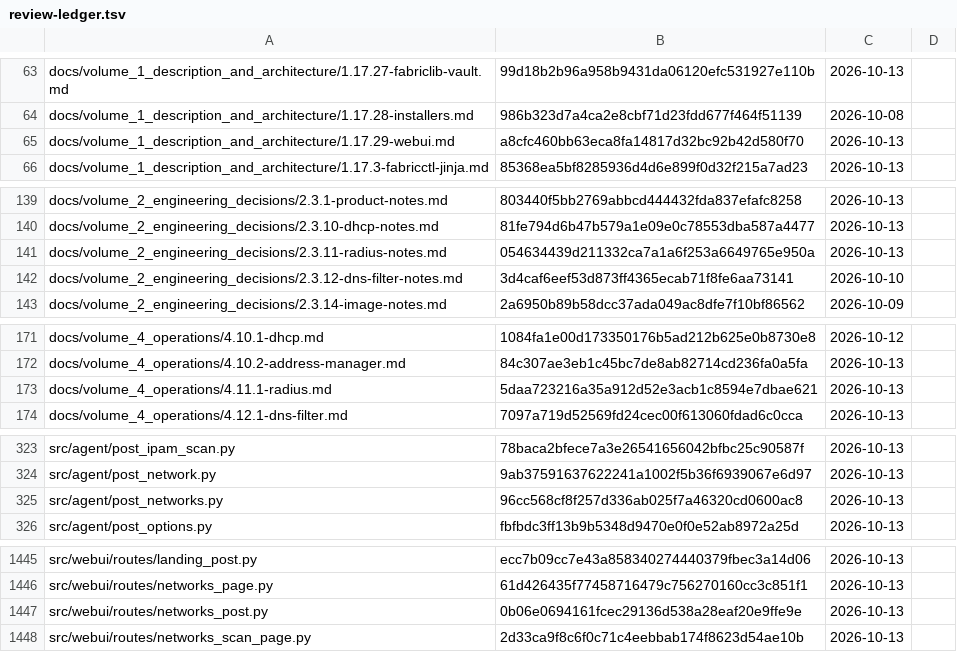
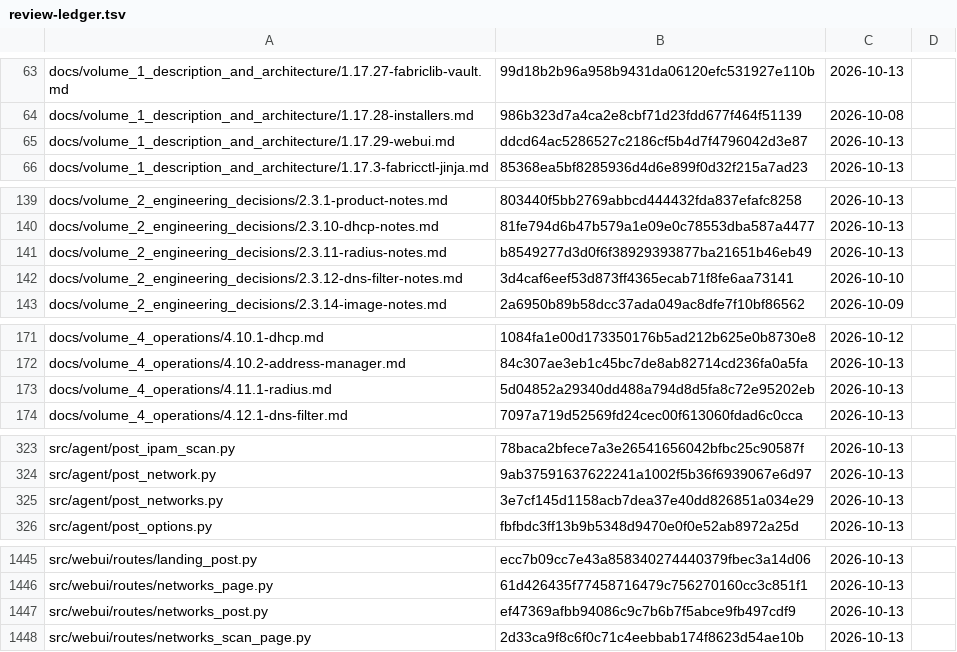
Before and after one commit to archdukejim/fabric-ctl, a TSV file: docs/volume_2_engineering_decisions/assets/review-ledger.tsv, drawn as a sheet; only a part is shown, gaps mark what is left out; the diff covers the shown part only.

```diff
--- a/docs/volume_2_engineering_decisions/assets/review-ledger.tsv
+++ b/docs/volume_2_engineering_decisions/assets/review-ledger.tsv
@@ -64,3 +64,3 @@ docs/volume_1_description_and_architecture/1.17.27-fabriclib-vault.md	99d18b2b96
 docs/volume_1_description_and_architecture/1.17.28-installers.md	986b323d7a4ca2e8cbf71d23fdd677f464f51139	2026-10-08	
-docs/volume_1_description_and_architecture/1.17.29-webui.md	a8cfc460bb63eca8fa14817d32bc92b42d580f70	2026-10-13	
+docs/volume_1_description_and_architecture/1.17.29-webui.md	ddcd64ac5286527c2186cf5b4d7f4796042d3e87	2026-10-13	
 docs/volume_1_description_and_architecture/1.17.3-fabricctl-jinja.md	85368ea5bf8285936d4d6e899f0d32f215a7ad23	2026-10-13	
@@ -140,3 +140,3 @@ docs/volume_2_engineering_decisions/2.3.1-product-notes.md	803440f5bb2769abbcd44
 docs/volume_2_engineering_decisions/2.3.10-dhcp-notes.md	81fe794d6b47b579a1e09e0c78553dba587a4477	2026-10-13	
-docs/volume_2_engineering_decisions/2.3.11-radius-notes.md	054634439d211332ca7a1a6f253a6649765e950a	2026-10-13	
+docs/volume_2_engineering_decisions/2.3.11-radius-notes.md	b8549277d3d0f6f38929393877ba21651b46eb49	2026-10-13	
 docs/volume_2_engineering_decisions/2.3.12-dns-filter-notes.md	3d4caf6eef53d873ff4365ecab71f8fe6aa73141	2026-10-10	
@@ -172,3 +172,3 @@ docs/volume_4_operations/4.10.1-dhcp.md	1084fa1e00d173350176b5ad212b625e0b8730e8
 docs/volume_4_operations/4.10.2-address-manager.md	84c307ae3eb1c45bc7de8ab82714cd236fa0a5fa	2026-10-13	
-docs/volume_4_operations/4.11.1-radius.md	5daa723216a35a912d52e3acb1c8594e7dbae621	2026-10-13	
+docs/volume_4_operations/4.11.1-radius.md	5d04852a29340dd488a794d8d5fa8c72e95202eb	2026-10-13	
 docs/volume_4_operations/4.12.1-dns-filter.md	7097a719d52569fd24cec00f613060fdad6c0cca	2026-10-13	
@@ -324,3 +324,3 @@ src/agent/post_ipam_scan.py	78baca2bfece7a3e26541656042bfbc25c90587f	2026-10-13
 src/agent/post_network.py	9ab37591637622241a1002f5b36f6939067e6d97	2026-10-13	
-src/agent/post_networks.py	96cc568cf8f257d336ab025f7a46320cd0600ac8	2026-10-13	
+src/agent/post_networks.py	3e7cf145d1158acb7dea37e40dd826851a034e29	2026-10-13	
 src/agent/post_options.py	fbfbdc3ff13b9b5348d9470e0f0e52ab8972a25d	2026-10-13	
@@ -1446,3 +1446,3 @@ src/webui/routes/landing_post.py	ecc7b09cc7e43a858340274440379fbec3a14d06	2026-1
 src/webui/routes/networks_page.py	61d426435f77458716479c756270160cc3c851f1	2026-10-13	
-src/webui/routes/networks_post.py	0b06e0694161fcec29136d538a28eaf20e9ffe9e	2026-10-13	
+src/webui/routes/networks_post.py	ef47369afbb94086c9c7b6b7f5abce9fb497cdf9	2026-10-13	
 src/webui/routes/networks_scan_page.py	2d33ca9f8c6f0c71c4eebbab174f8623d54ae10b	2026-10-13	
```
Also changed, not shown: 11 edited cells elsewhere in this file, 15 other files.
